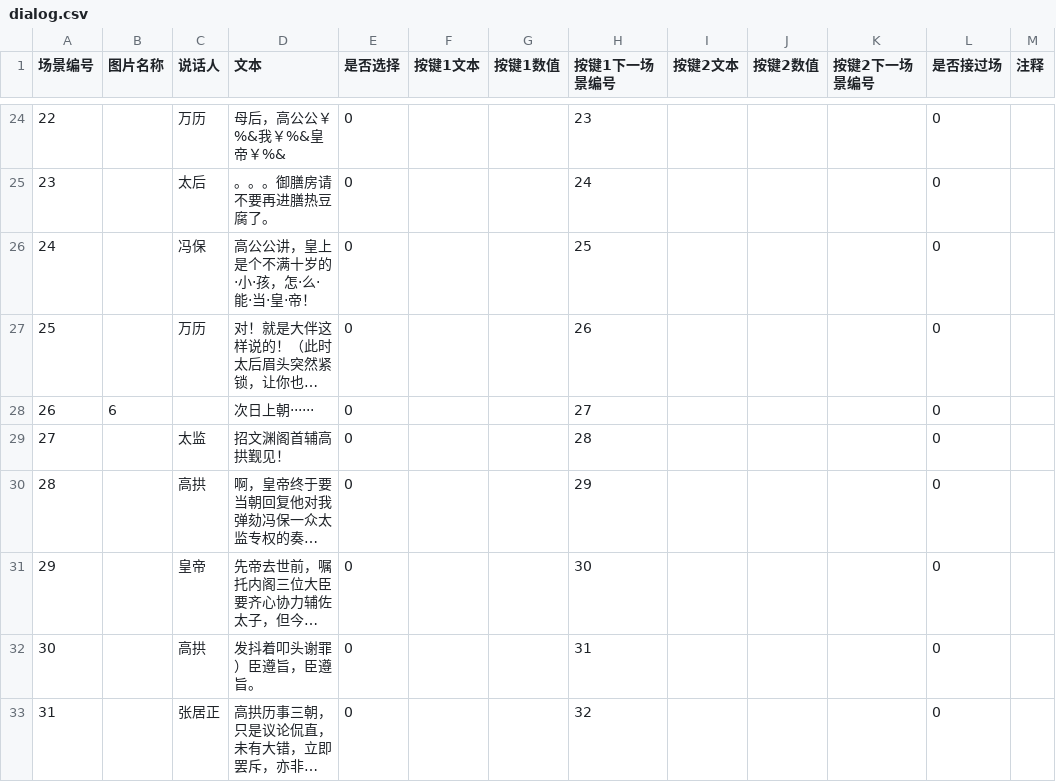
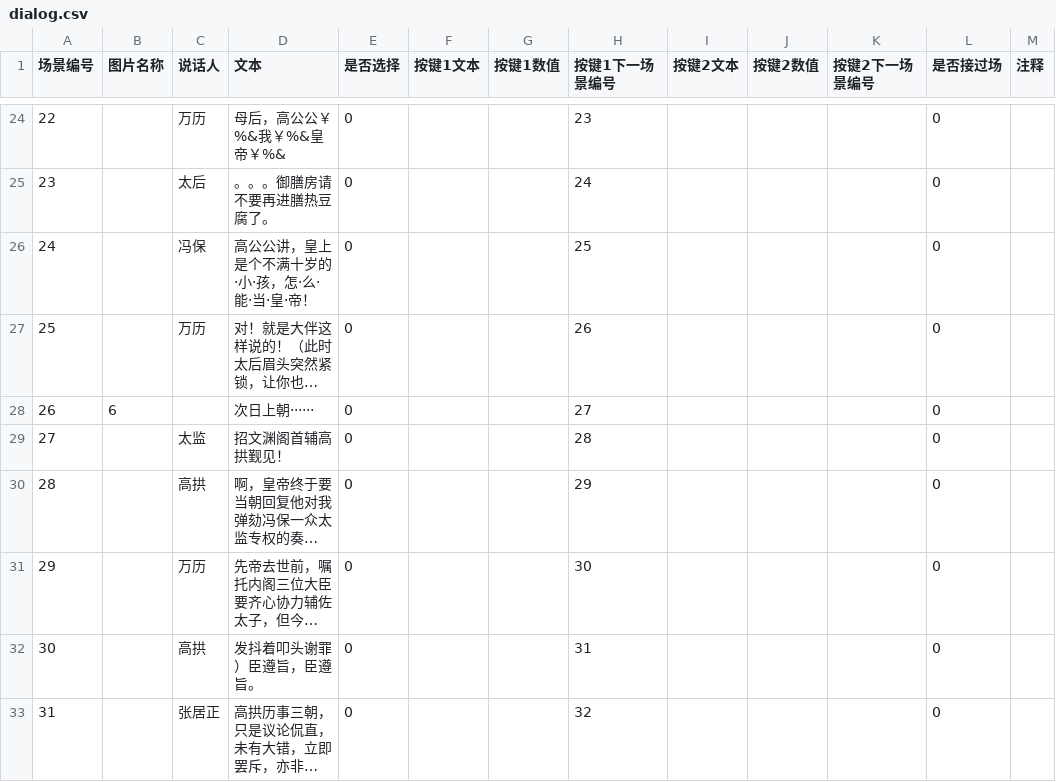
Before and after one commit to wangrunji0408/WanZheBiDong, a CSV file: assets/Data/dialog.csv, drawn as a sheet; only a part is shown, gaps mark what is left out; long unchanged cells end in …; the diff names each change by its address in the sheet, - before the commit and + after, or states it on an @@ line.

```diff
--- a/assets/Data/dialog.csv
+++ b/assets/Data/dialog.csv
-C31 (说话人): 皇帝
+C31 (说话人): 万历
```
Also changed, not shown: 1 other file.
